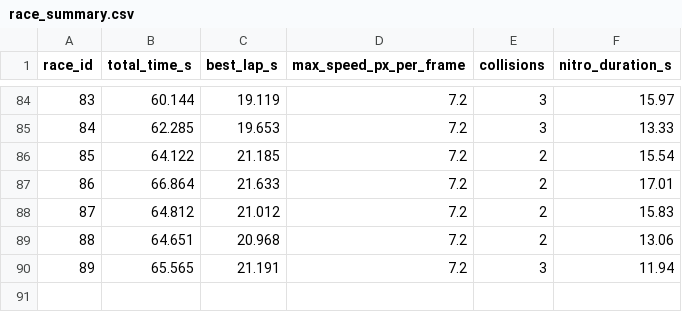
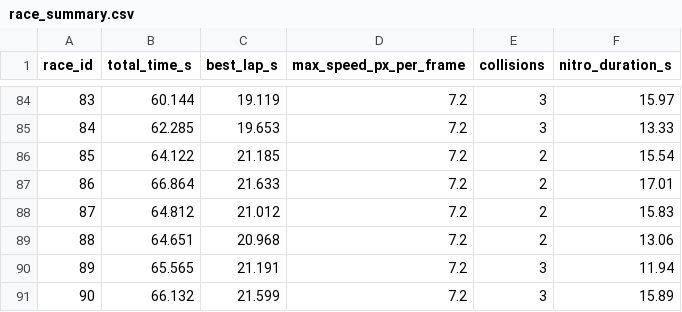
Before and after one commit to PiyapongAusawarachan/formula67, a CSV file: stats/race_summary.csv, drawn as a sheet; only a part is shown, gaps mark what is left out.

```diff
--- a/stats/race_summary.csv
+++ b/stats/race_summary.csv
@@ -90 +90,2 @@ race_id,total_time_s,best_lap_s,max_speed_px_per_frame,collisions,nitro_duration
 89,65.565,21.191,7.2,3,11.94
+90,66.132,21.599,7.2,3,15.89
```
Also changed, not shown: stats/collision_event.csv, stats/competitor.csv, 11 other files.
